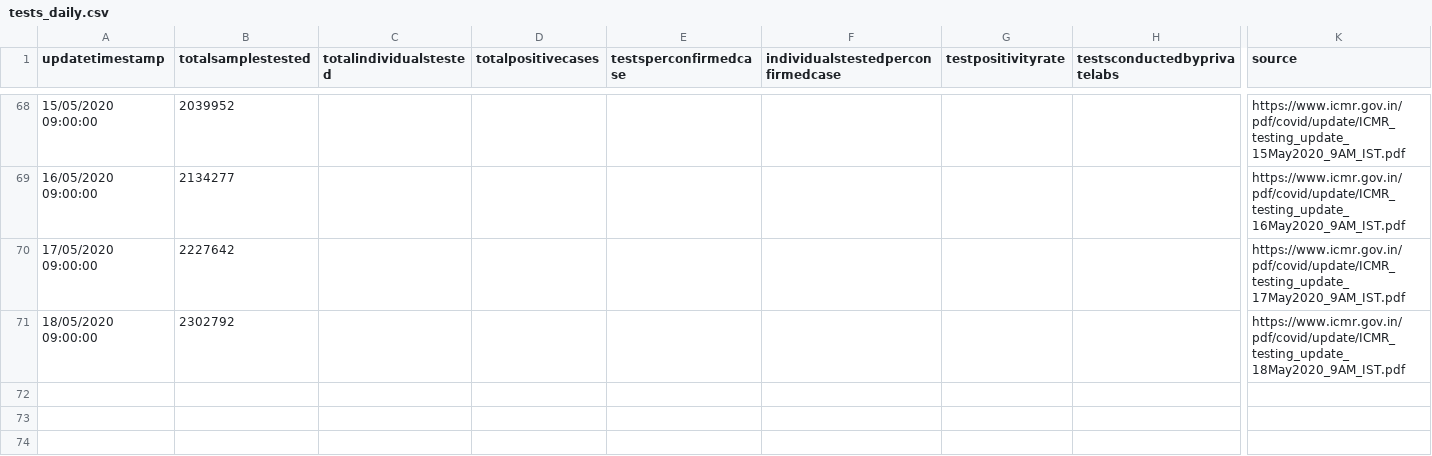
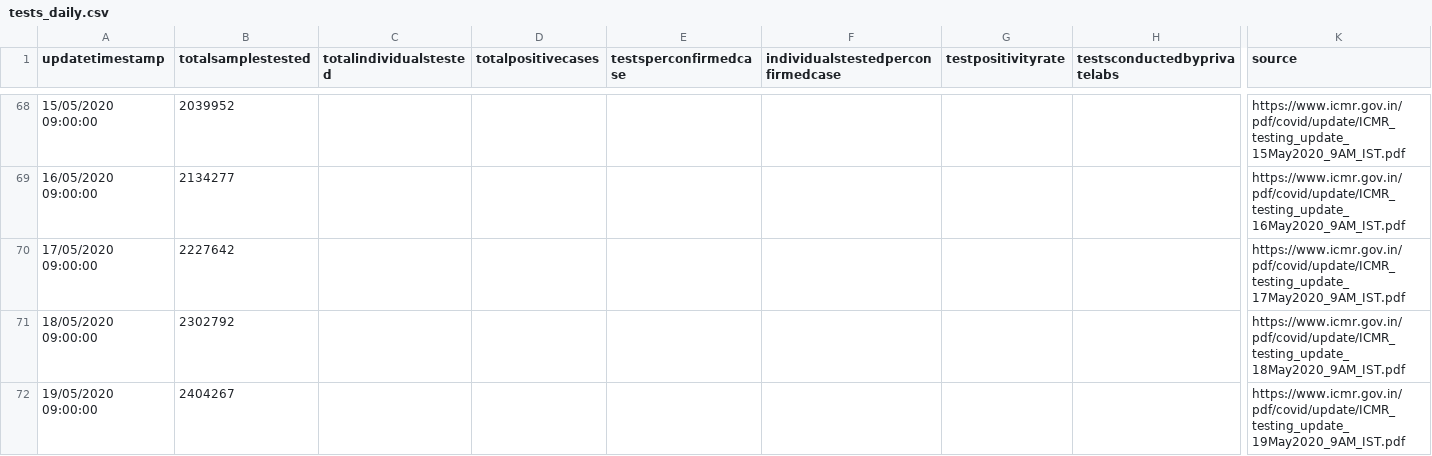
Before and after one commit to imdevskp/covid-19-india-data, a CSV file: tests_daily.csv, drawn as a sheet; only a part is shown, gaps mark what is left out; rows hold the shown columns only; the diff names each change by its address in the sheet, - before the commit and + after, or states it on an @@ line.

```diff
--- a/tests_daily.csv
+++ b/tests_daily.csv
+row 72: 19/05/2020 09:00:00 | 2404267 |  |  |  |  |  |  | https://www.icmr.gov.in/pdf/covid/update/ICMR_testing_update_19May2020_9AM_IST.pdf
```
Also changed, not shown: complete.csv, district_level_latest.csv, 6 other files.
